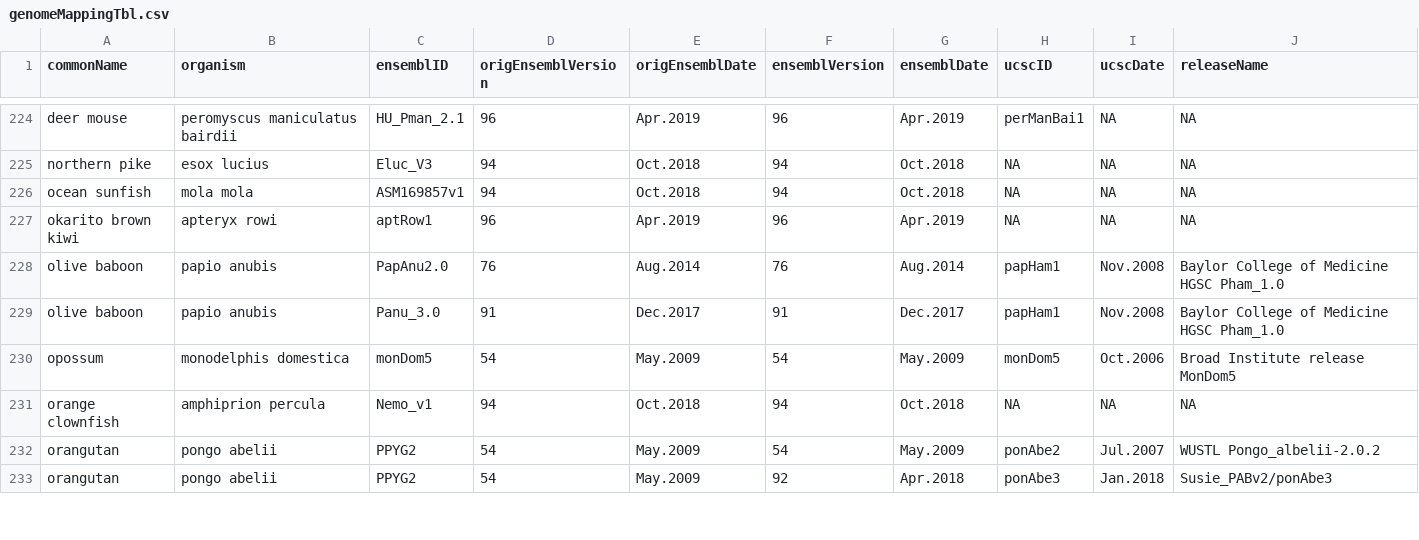
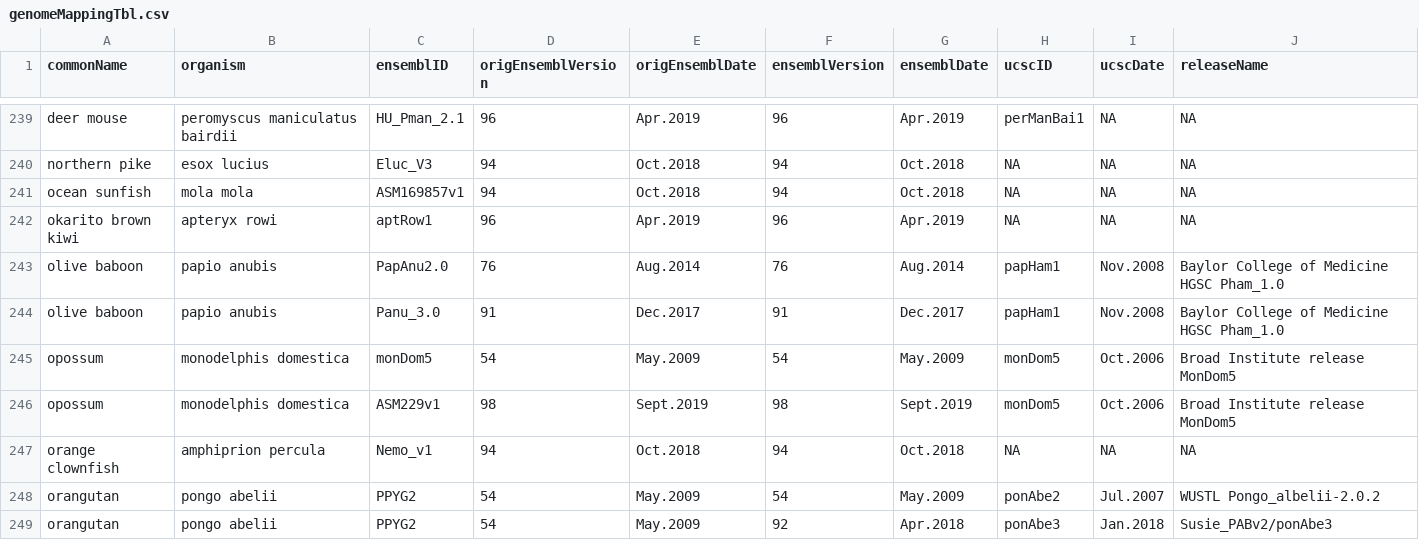
Before and after one commit to Bioconductor/GenomeInfoDb, a CSV file: inst/extdata/dataFiles/genomeMappingTbl.csv, drawn as a sheet; only a part is shown, gaps mark what is left out; the diff covers the shown part only.

```diff
--- a/inst/extdata/dataFiles/genomeMappingTbl.csv
+++ b/inst/extdata/dataFiles/genomeMappingTbl.csv
@@ -230,2 +245,3 @@ olive baboon,papio anubis,Panu_3.0,91,Dec.2017,91,Dec.2017,papHam1,Nov.2008,Bayl
 opossum,monodelphis domestica,monDom5,54,May.2009,54,May.2009,monDom5,Oct.2006,Broad Institute release MonDom5
+opossum,monodelphis domestica,ASM229v1,98,Sept.2019,98,Sept.2019,monDom5,Oct.2006,Broad Institute release MonDom5
 orange clownfish,amphiprion percula,Nemo_v1,94,Oct.2018,94,Oct.2018,NA,NA,NA
```
Also changed, not shown: 19 added rows elsewhere in this file, 1 other file.
